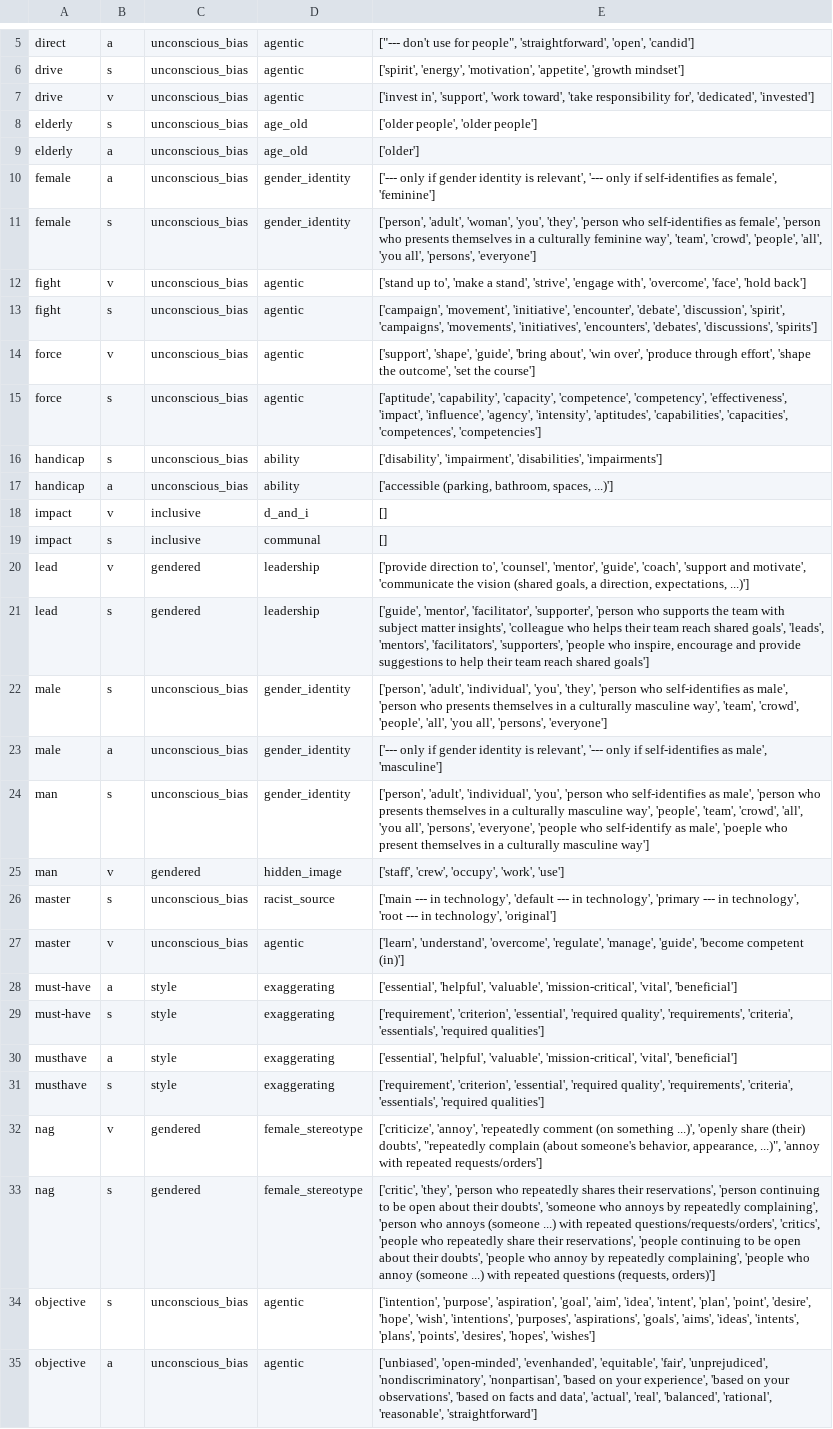
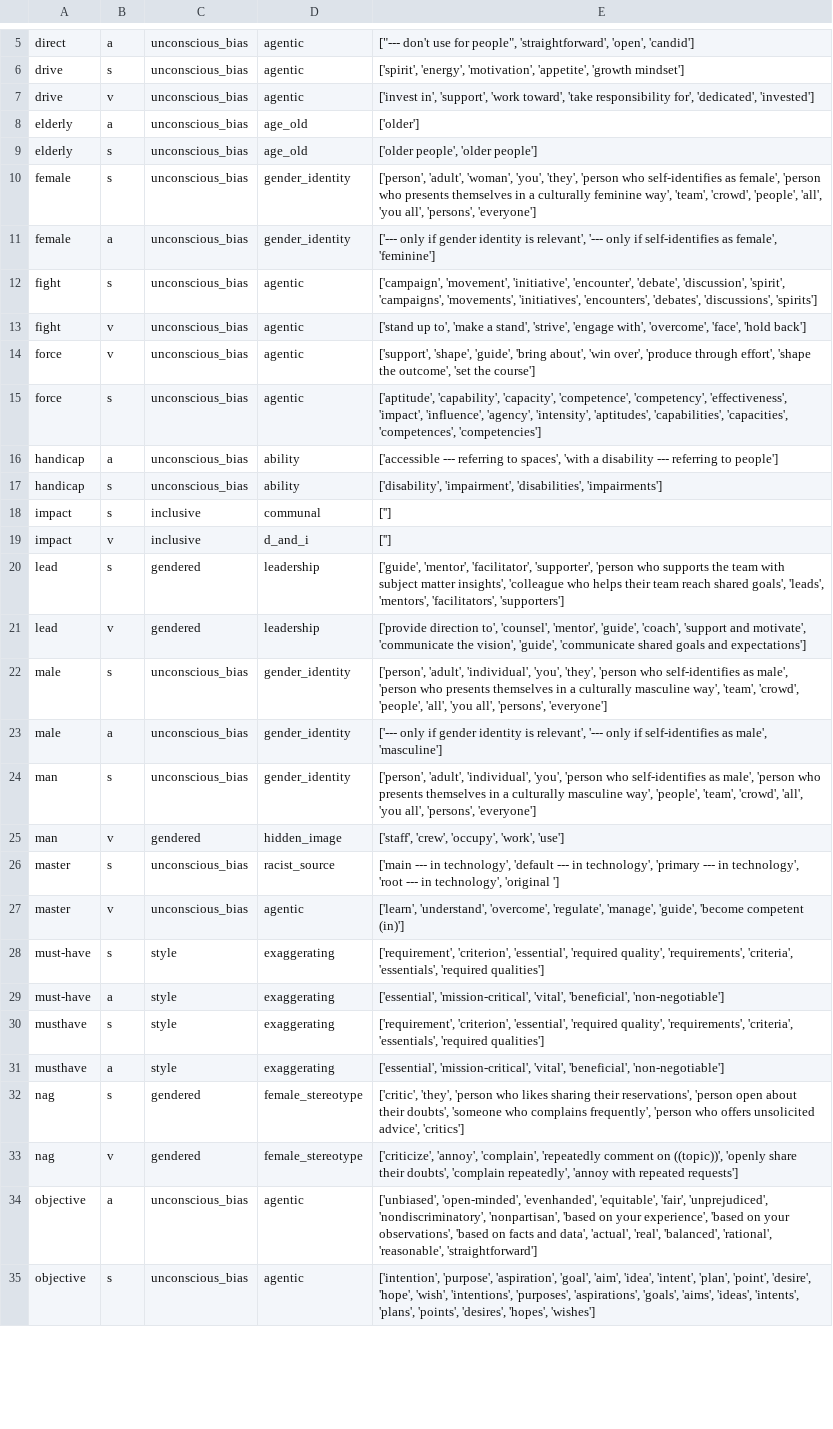
Before and after one commit to witty-works/nlp_api, a CSV file: training_data/en-US/homonyms_words.csv, drawn as a sheet; only a part is shown, gaps mark what is left out; removed rows and columns are numbered as before the commit, all else as after; the diff covers the shown part only; the diff names each change by its address in the sheet, - before the commit and + after, or states it on an @@ line.

```diff
--- a/training_data/en-US/homonyms_words.csv
+++ b/training_data/en-US/homonyms_words.csv
@@ row 9 moved to row 8: elderly @@
@@ row 11 moved to row 10: female @@
@@ row 13 moved to row 12: fight @@
+row 16: handicap | a | unconscious_bias | ability | ['accessible --- referring to spaces', 'with a disability --- referring to people']
-row 17: handicap | a | unconscious_bias | ability | ['accessible (parking, bathroom, spaces, ...)']
-row 18: impact | v | inclusive | d_and_i | []
-E18: []
+E18: ['']
+row 19: impact | v | inclusive | d_and_i | ['']
-B20: v
+B20: s
-E20: ['provide direction to', 'counsel', 'mentor', 'guide', 'coach', 'support and motivate', 'communicate the vision (shared goals, a direction, expectations, ...)']
+E20: ['guide', 'mentor', 'facilitator', 'supporter', 'person who supports the team with subject matter insights', 'colleague who helps their team reach shared goals', 'leads', 'mentors', 'facilitators', 'supporters']
-B21: s
+B21: v
-E21: ['guide', 'mentor', 'facilitator', 'supporter', 'person who supports the team with subject matter insights', 'colleague who helps their team reach shared goals', 'leads', 'mentors', 'facilitators', 'supporters', 'people who inspire, encourage and provide suggestions to help their team reach shared goals']
+E21: ['provide direction to', 'counsel', 'mentor', 'guide', 'coach', 'support and motivate', 'communicate the vision', 'guide', 'communicate shared goals and expectations']
-E24: …all', 'persons', 'everyone', 'people who self-identify as male', 'poeple who present themselves in a culturally masculine way']
+E24: …all', 'persons', 'everyone']
-E26: …in technology', 'original']
+E26: …in technology', 'original ']
-row 28: must-have | a | style | exaggerating | ['essential', 'helpful', 'valuable', 'mission-critical', 'vital', 'beneficial']
-A29: musthave
+A29: must-have
-E29: ['essential', 'helpful', 'valuable', 'mission-critical', 'vital', 'beneficial']
+E29: ['essential', 'mission-critical', 'vital', 'beneficial', 'non-negotiable']
+row 31: musthave | a | style | exaggerating | ['essential', 'mission-critical', 'vital', 'beneficial', 'non-negotiable']
-B32: v
+B32: s
-E32: ['criticize', 'annoy', 'repeatedly comment (on something ...)', 'openly share (their) doubts', "repeatedly complain (about someone's behavior, appearance, ...)", 'annoy with repeated requests/orders']
+E32: ['critic', 'they', 'person who likes sharing their reservations', 'person open about their doubts', 'someone who complains frequently', 'person who offers unsolicited advice', 'critics']
-B33: s
+B33: v
-E33: ['critic', 'they', 'person who repeatedly shares their reservations', 'person continuing to be open about their doubts', 'someone who annoys by repeatedly complaining', 'person who annoys (someone ...) with repeated questions/requests/orders', 'critics', 'people who repeatedly share their reservations', 'people continuing to be open about their doubts', 'people who annoy by repeatedly complaining', 'people who annoy (someone ...) with repeated questions (requests, orders)']
+E33: ['criticize', 'annoy', 'complain', 'repeatedly comment on ((topic))', 'openly share their doubts', 'complain repeatedly', 'annoy with repeated requests']
@@ row 35 moved to row 34: objective @@
```
Also changed, not shown: 1 added row, 1 removed row, 2 moved rows and 6 edited cells elsewhere in this file, training_data/en-US/gendered_noun_words.csv, training_data/en-US/gendered_sentences.csv, 12 other files.
